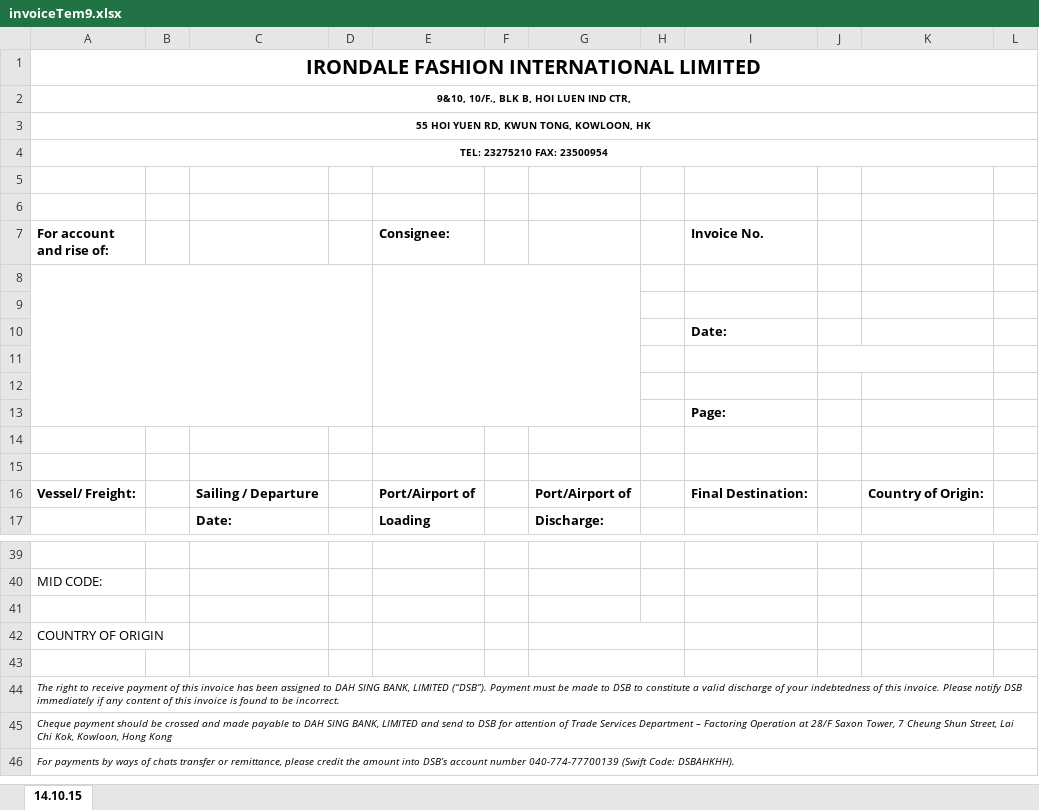
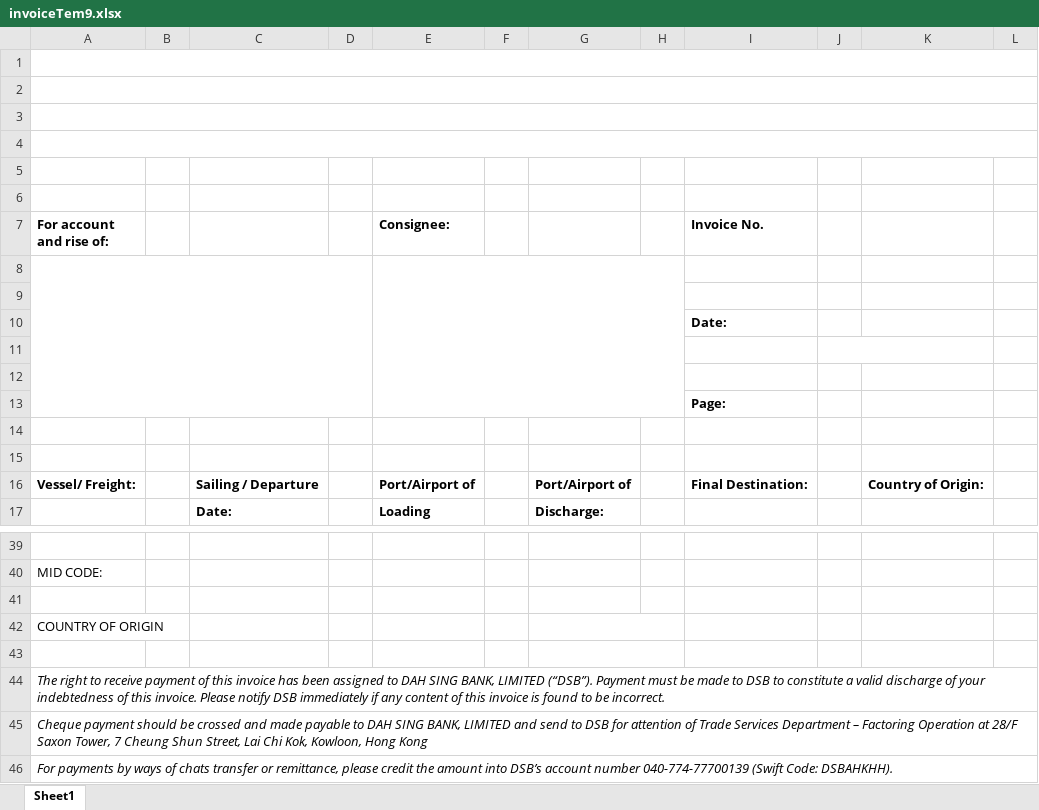
Before and after one commit to cntam/highablePrint, an Excel workbook: template/invoiceTem9.xlsx, sheet Sheet1, drawn as a sheet; only a part is shown, gaps mark what is left out; values as stored, in another font and other column widths than the file's, no borders; the diff names each change by its address in the sheet, - before the commit and + after, or states it on an @@ line.

```diff
--- a/template/invoiceTem9.xlsx (sheet Sheet1)
+++ b/template/invoiceTem9.xlsx (sheet Sheet1)
-sheet tab: 14.10.15
+sheet tab: Sheet1
-A1 (For account and rise of:): IRONDALE FASHION INTERNATIONAL LIMITED
+A1 (For account and rise of:): (empty)
-A2 (For account and rise of:): 9&10, 10/F., BLK B, HOI LUEN IND CTR,
+A2 (For account and rise of:): (empty)
-A3 (For account and rise of:): 55 HOI YUEN RD, KWUN TONG, KOWLOON, HK
+A3 (For account and rise of:): (empty)
-A4 (For account and rise of:): TEL: 23275210 FAX: 23500954
+A4 (For account and rise of:): (empty)
-E8:G13 merged
+E8:H13 merged
@@ A44:A46 text size: larger @@
```
Also changed, not shown: 2 other files.
